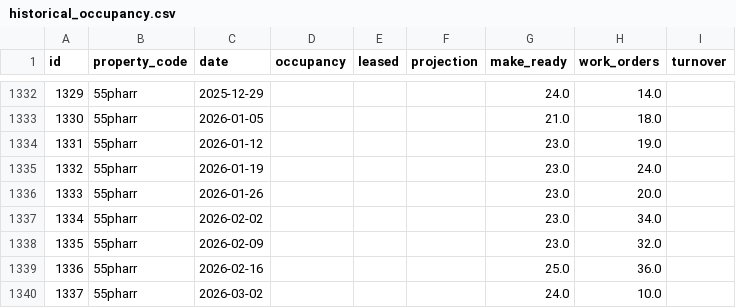
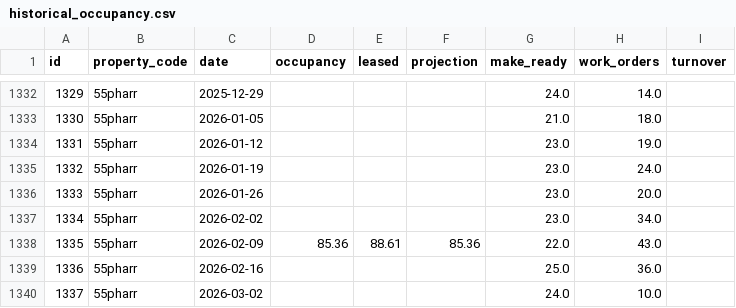
Before and after one commit to shivaanik123/arcan-reports-api, a CSV file: data/historical_occupancy.csv, drawn as a sheet; only a part is shown, gaps mark what is left out.

```diff
--- a/data/historical_occupancy.csv
+++ b/data/historical_occupancy.csv
@@ -1337,3 +1337,3 @@ id,property_code,date,occupancy,leased,projection,make_ready,work_orders,turnove
 1334,55pharr,2026-02-02,,,,23.0,34.0,
-1335,55pharr,2026-02-09,,,,23.0,32.0,
+1335,55pharr,2026-02-09,85.36,88.61,85.36,22.0,43.0,
 1336,55pharr,2026-02-16,,,,25.0,36.0,
```
Also changed, not shown: data/weekly_data.csv.
